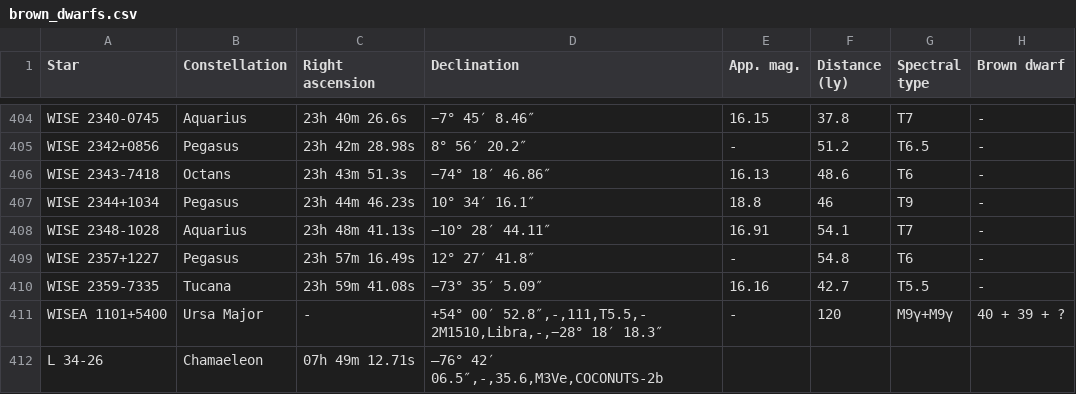
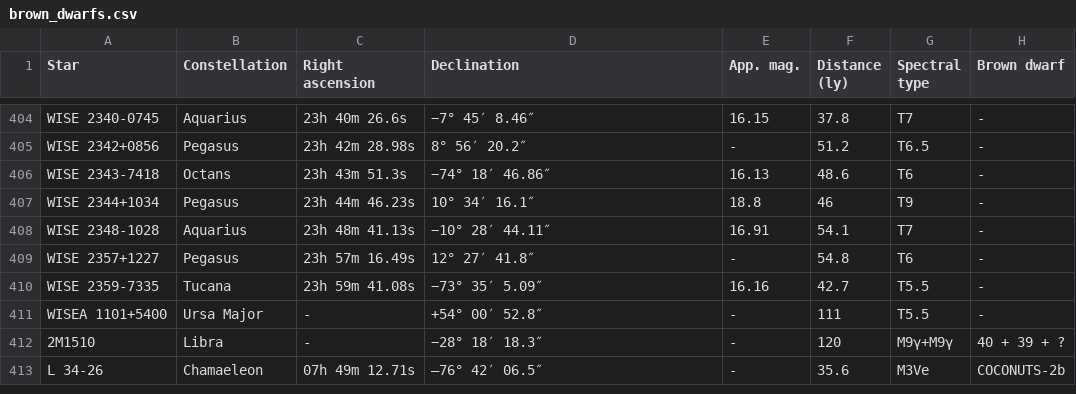
Before and after one commit to 445183/python, a CSV file: BrownDwarf_scraper/brown_dwarfs.csv, drawn as a sheet; only a part is shown, gaps mark what is left out.

Commit message:
Update brown_dwarfs.csv

```diff
--- a/BrownDwarf_scraper/brown_dwarfs.csv
+++ b/BrownDwarf_scraper/brown_dwarfs.csv
@@ -410,4 +410,4 @@ WISE 2357+1227,Pegasus,23h 57m 16.49s,12° 27′ 41.8″,-,54.8,T6,-
 WISE 2359-7335,Tucana,23h 59m 41.08s,−73° 35′ 5.09″,16.16,42.7,T5.5,-
-WISEA 1101+5400,Ursa Major,-,"+54° 00′ 52.8″,-,111,T5.5,-
-2M1510,Libra,-,"−28° 18′ 18.3″,-,120,M9γ+M9γ,40 + 39 + ?
-L 34-26,Chamaeleon,07h 49m 12.71s,"–76° 42′ 06.5″,-,35.6,M3Ve,COCONUTS-2b
+WISEA 1101+5400,Ursa Major,-,+54° 00′ 52.8″,-,111,T5.5,-
+2M1510,Libra,-,−28° 18′ 18.3″,-,120,M9γ+M9γ,40 + 39 + ?
+L 34-26,Chamaeleon,07h 49m 12.71s,–76° 42′ 06.5″,-,35.6,M3Ve,COCONUTS-2b
```
